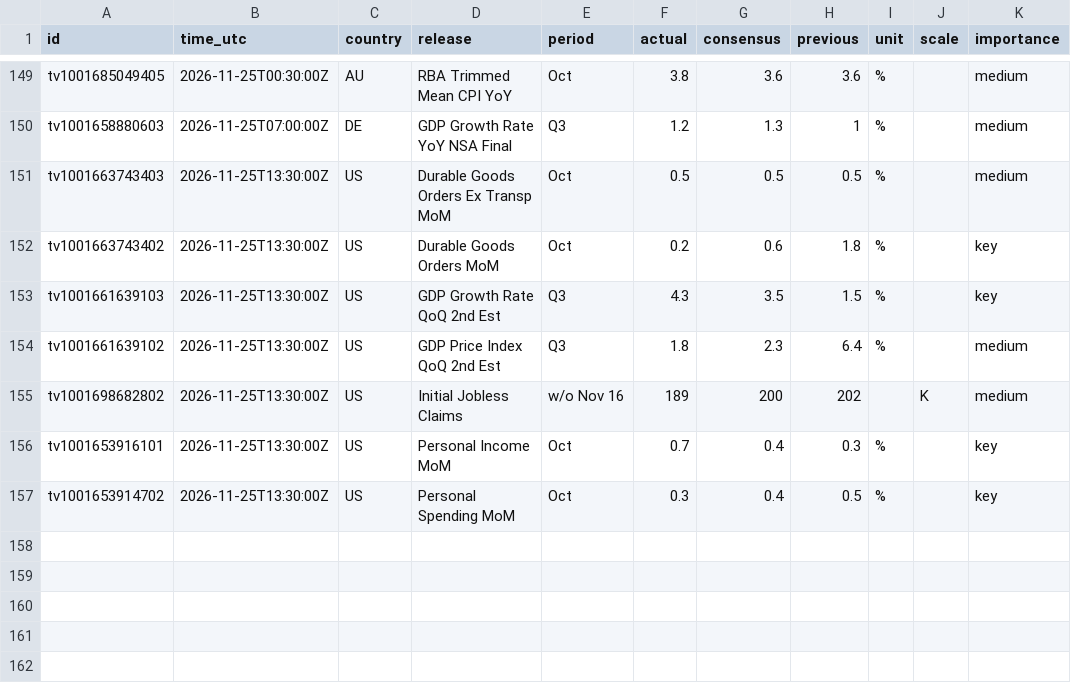
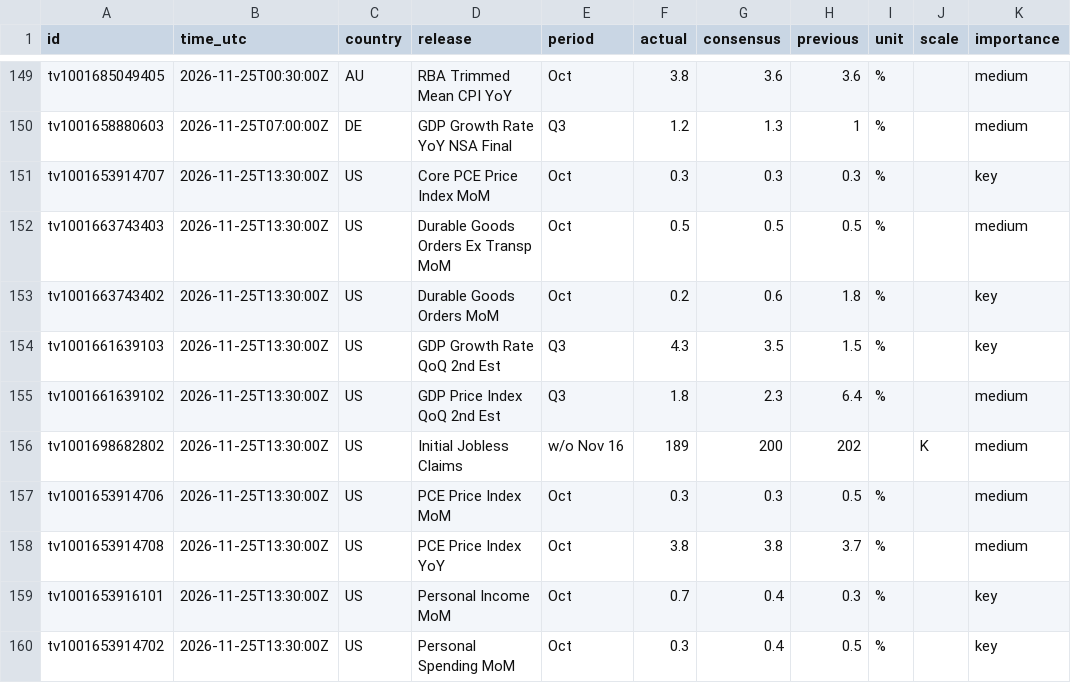
Before and after one commit to mrmikerbrown-maker/Pulse-Site-Demo-v1-Not-Public, a CSV file: calendar/data/history.csv, drawn as a sheet; only a part is shown, gaps mark what is left out; the diff names each change by its address in the sheet, - before the commit and + after, or states it on an @@ line.

```diff
--- a/calendar/data/history.csv
+++ b/calendar/data/history.csv
+row 151: tv1001653914707 | 2026-11-25T13:30:00Z | US | Core PCE Price Index MoM | Oct | 0.3 | 0.3 | 0.3 | % |  | key
+row 157: tv1001653914706 | 2026-11-25T13:30:00Z | US | PCE Price Index MoM | Oct | 0.3 | 0.3 | 0.5 | % |  | medium
+row 158: tv1001653914708 | 2026-11-25T13:30:00Z | US | PCE Price Index YoY | Oct | 3.8 | 3.8 | 3.7 | % |  | medium
```
Also changed, not shown: 1 other file.
